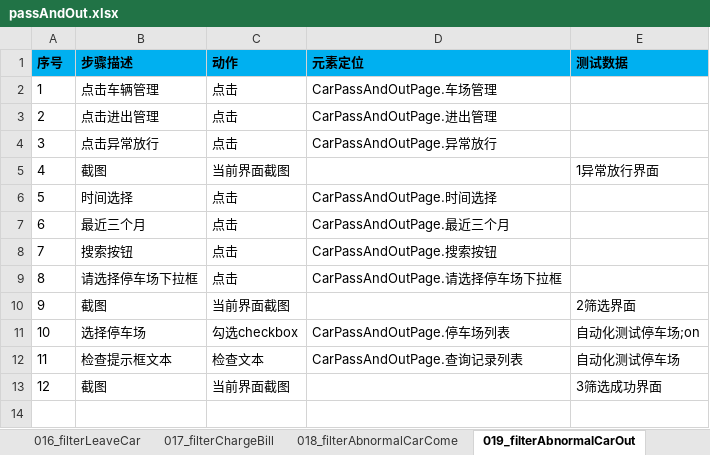
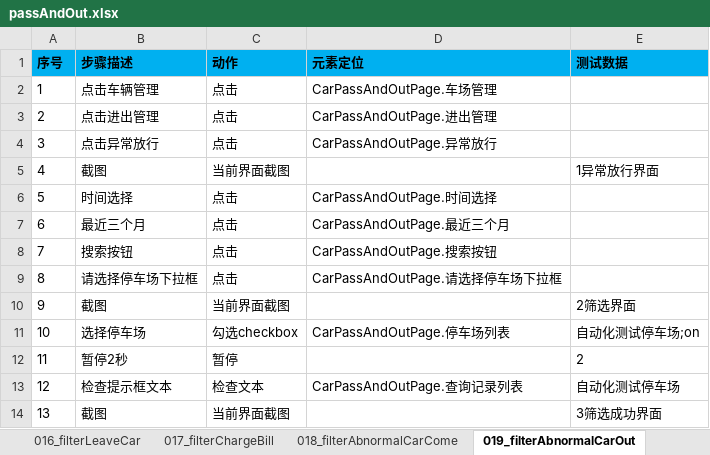
Before and after one commit to oyebino/pomp_ui, an Excel workbook: res/testcase/parking/passAndOut.xlsx, sheet 019_filterAbnormalCarOut, drawn as a sheet; values as stored, in another font and other column widths than the file's, no borders; addresses are those after the commit; the diff names each change by its address in the sheet, - before the commit and + after, or states it on an @@ line.

```diff
--- a/res/testcase/parking/passAndOut.xlsx (sheet 019_filterAbnormalCarOut)
+++ b/res/testcase/parking/passAndOut.xlsx (sheet 019_filterAbnormalCarOut)
+row 12: 11 | 暂停2秒 | 暂停 |  | 2
@@ column A (序号) renumbered from row 13 down @@
```
Also changed, not shown: res/page/优惠管理/SellPage.xlsx, res/testcase/preferential/sell.xlsx, 4 other files.
